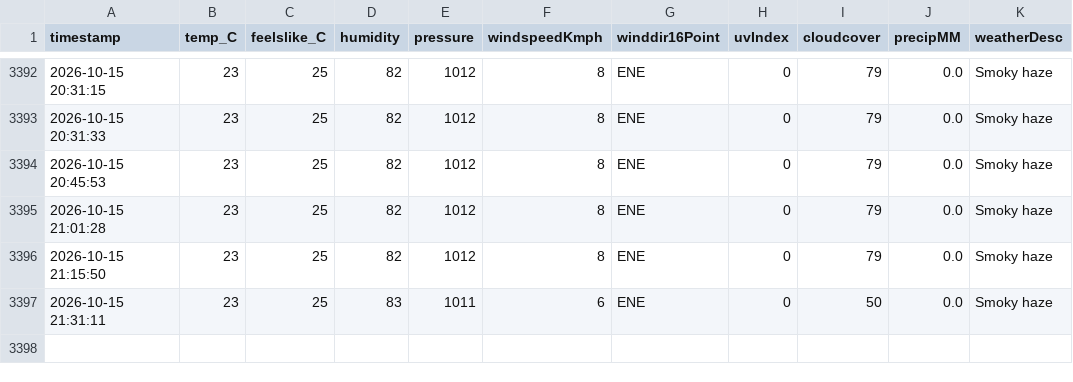
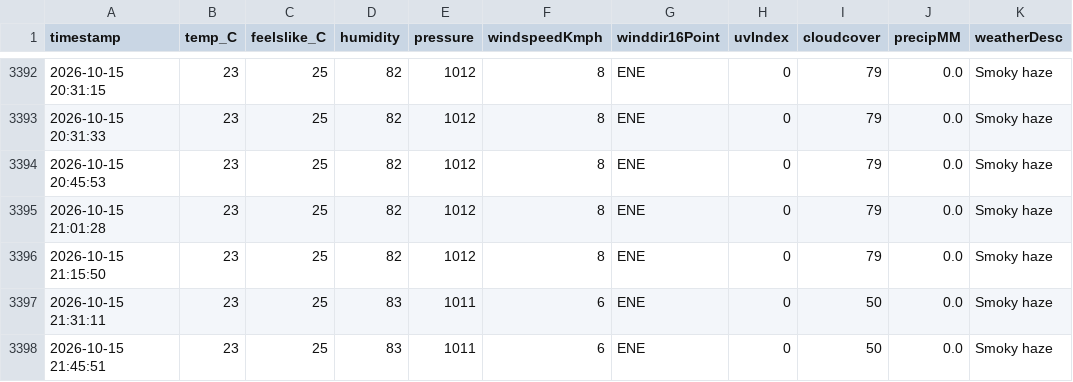
Before and after one commit to ayushgupta-danalys/bareilly-weather-live, a CSV file: bareilly_weather.csv, drawn as a sheet; only a part is shown, gaps mark what is left out; the diff names each change by its address in the sheet, - before the commit and + after, or states it on an @@ line.

```diff
--- a/bareilly_weather.csv
+++ b/bareilly_weather.csv
+row 3398: 2026-10-15 21:45:51 | 23 | 25 | 83 | 1011 | 6 | ENE | 0 | 50 | 0.0 | Smoky haze
```
